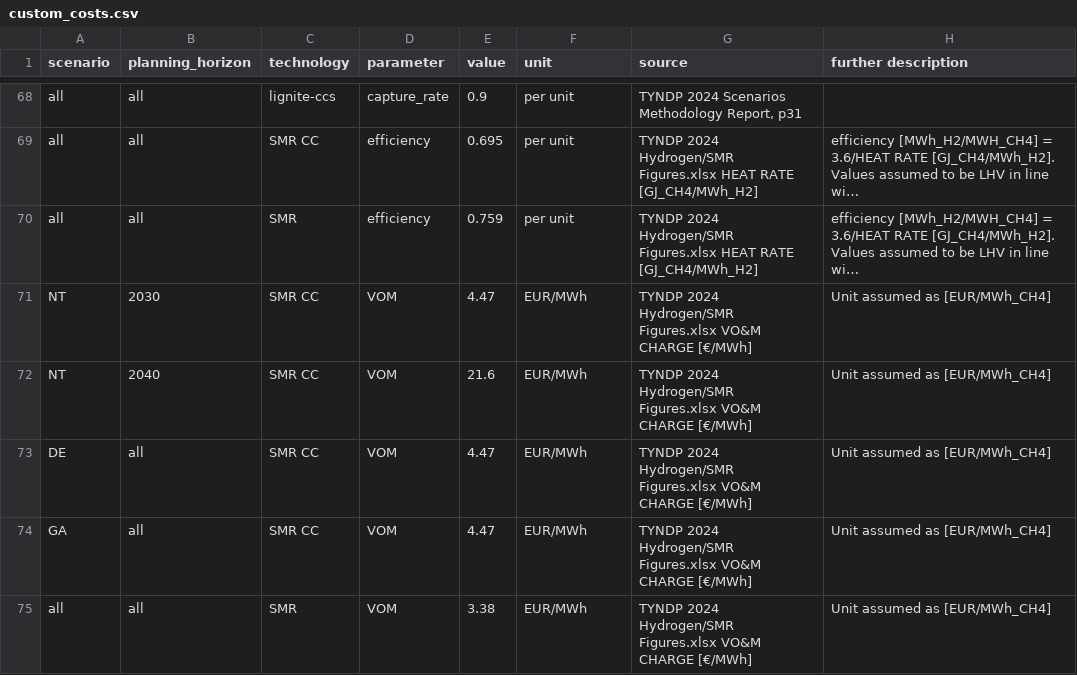
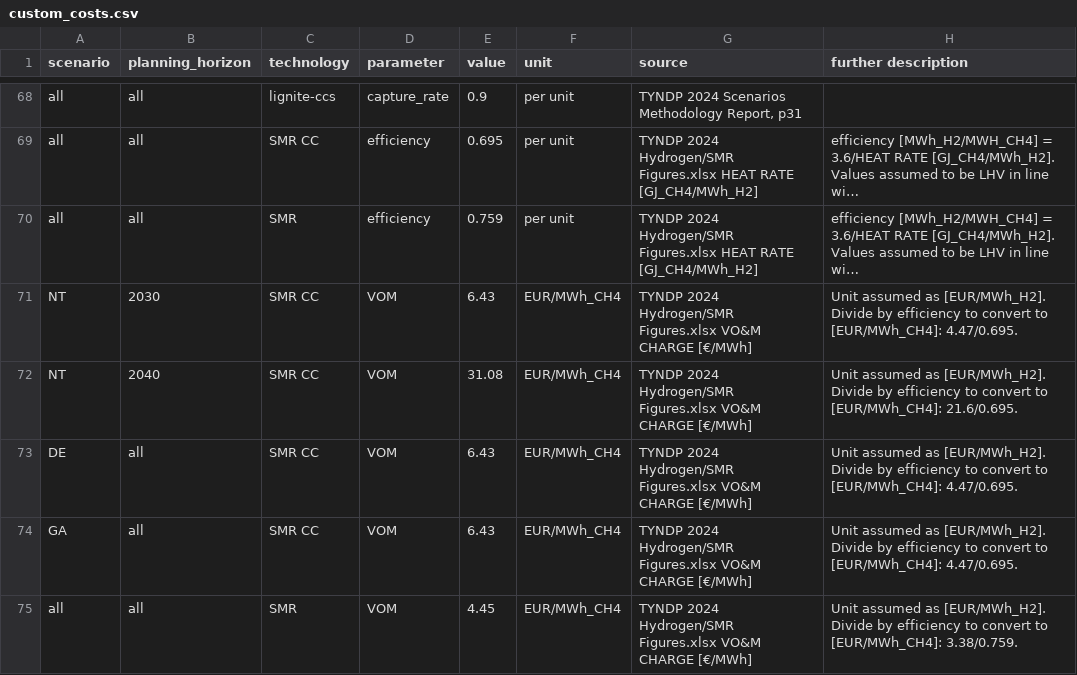
Before and after one commit to open-energy-transition/open-tyndp, a CSV file: data/custom_costs.csv, drawn as a sheet; only a part is shown, gaps mark what is left out; long unchanged cells end in …; the diff names each change by its address in the sheet, - before the commit and + after, or states it on an @@ line.

Commit message:
fix: update SMR VOM with conversion to EUR/MWh_CH4

```diff
--- a/data/custom_costs.csv
+++ b/data/custom_costs.csv
-E71 (value): 4.47
+E71 (value): 6.43
-F71:F75 (unit): EUR/MWh
+F71:F75 (unit): EUR/MWh_CH4
-H71 (further description): …assumed as [EUR/MWh_CH4]
+H71 (further description): …assumed as [EUR/MWh_H2]. Divide by efficiency to convert to [EUR/MWh_CH4]: 4.47/0.695.
-E72 (value): 21.6
+E72 (value): 31.08
-H72 (further description): …assumed as [EUR/MWh_CH4]
+H72 (further description): …assumed as [EUR/MWh_H2]. Divide by efficiency to convert to [EUR/MWh_CH4]: 21.6/0.695.
-E73:E74 (value): 4.47
+E73:E74 (value): 6.43
-H73:H74 (further description): …assumed as [EUR/MWh_CH4]
+H73:H74 (further description): …assumed as [EUR/MWh_H2]. Divide by efficiency to convert to [EUR/MWh_CH4]: 4.47/0.695.
-E75 (value): 3.38
+E75 (value): 4.45
-H75 (further description): …assumed as [EUR/MWh_CH4]
+H75 (further description): …assumed as [EUR/MWh_H2]. Divide by efficiency to convert to [EUR/MWh_CH4]: 3.38/0.759.
```
